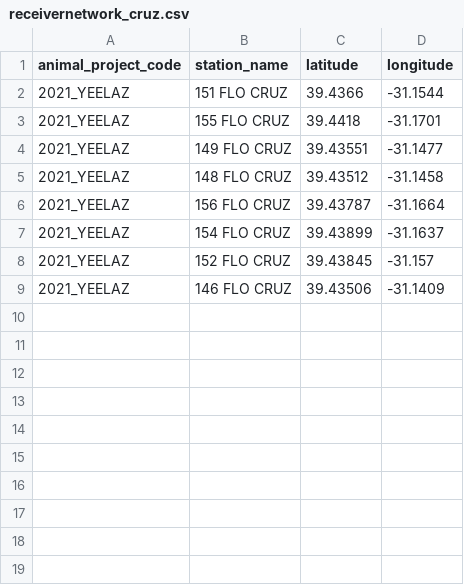
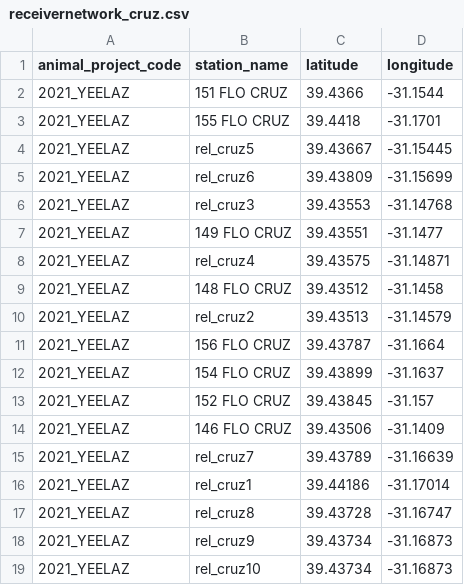
Before and after one commit to PieterjanVerhelst/eel-azores-yellow, a CSV file: data/interim/receivernetwork_cruz.csv, drawn as a sheet; the diff names each change by its address in the sheet, - before the commit and + after, or states it on an @@ line.

Commit message:
Update receivernetwork_cruz.csv

```diff
--- a/data/interim/receivernetwork_cruz.csv
+++ b/data/interim/receivernetwork_cruz.csv
+row 4: 2021_YEELAZ | rel_cruz5 | 39.43667 | -31.15445
+row 5: 2021_YEELAZ | rel_cruz6 | 39.43809 | -31.15699
+row 6: 2021_YEELAZ | rel_cruz3 | 39.43553 | -31.14768
+row 8: 2021_YEELAZ | rel_cruz4 | 39.43575 | -31.14871
+row 10: 2021_YEELAZ | rel_cruz2 | 39.43513 | -31.14579
+row 15: 2021_YEELAZ | rel_cruz7 | 39.43789 | -31.16639
+row 16: 2021_YEELAZ | rel_cruz1 | 39.44186 | -31.17014
+row 17: 2021_YEELAZ | rel_cruz8 | 39.43728 | -31.16747
+row 18: 2021_YEELAZ | rel_cruz9 | 39.43734 | -31.16873
+row 19: 2021_YEELAZ | rel_cruz10 | 39.43734 | -31.16873
```
